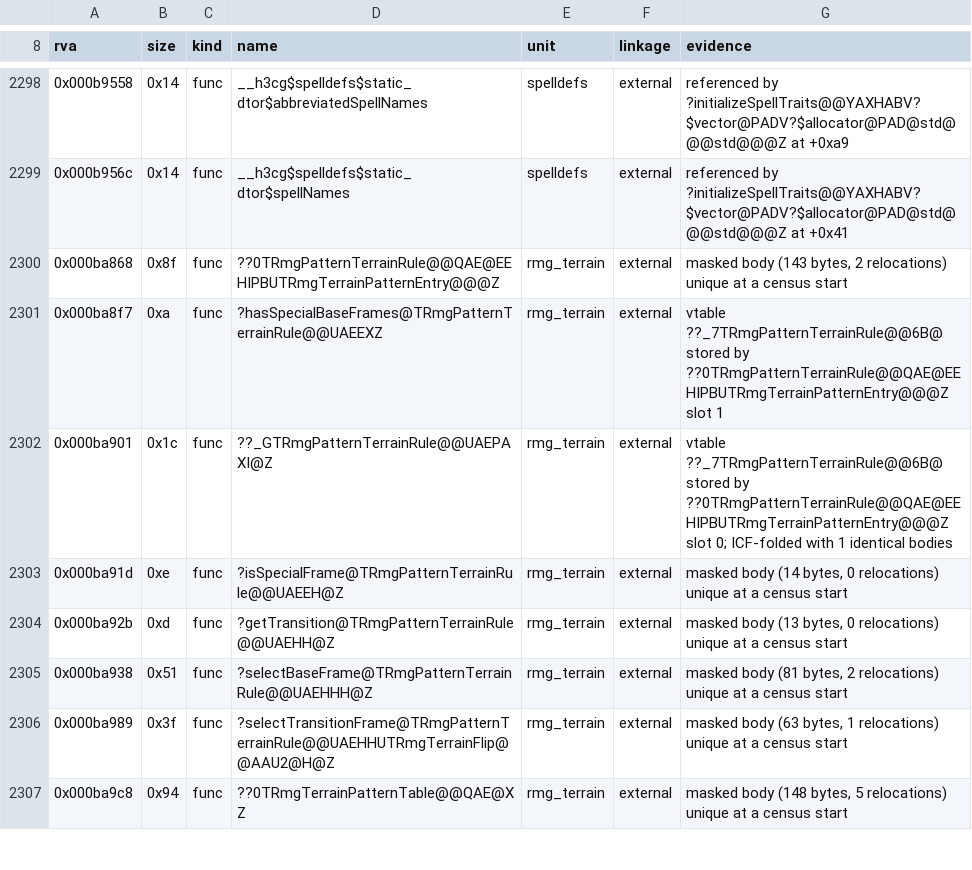
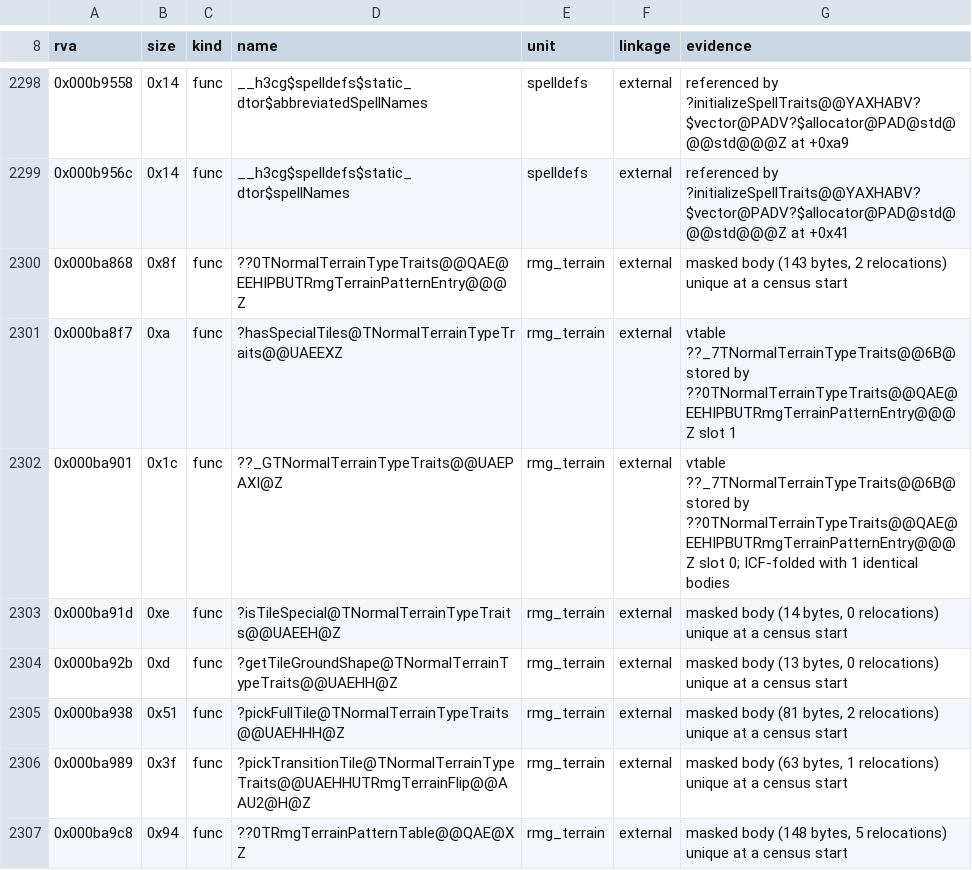
Before and after one commit to philipmendocino/homm3-decomp, a TSV file: config/retail/h3maped/placements.tsv, drawn as a sheet; only a part is shown, gaps mark what is left out; the diff covers the shown part only.

Commit message:
Refresh scores and placements after the rebase

```diff
--- a/config/retail/h3maped/placements.tsv
+++ b/config/retail/h3maped/placements.tsv
@@ -2299,9 +2299,9 @@ rva	size	kind	name	unit	linkage	evidence
 0x000b956c	0x14	func	__h3cg$spelldefs$static_dtor$spellNames	spelldefs	external	referenced by ?initializeSpellTraits@@YAXHABV?$vector@PADV?$allocator@PAD@std@@@std@@@Z at +0x41
-0x000ba868	0x8f	func	??0TRmgPatternTerrainRule@@QAE@EEHIPBUTRmgTerrainPatternEntry@@@Z	rmg_terrain	external	masked body (143 bytes, 2 relocations) unique at a census start
-0x000ba8f7	0xa	func	?hasSpecialBaseFrames@TRmgPatternTerrainRule@@UAEEXZ	rmg_terrain	external	vtable ??_7TRmgPatternTerrainRule@@6B@ stored by ??0TRmgPatternTerrainRule@@QAE@EEHIPBUTRmgTerrainPatternEntry@@@Z slot 1
-0x000ba901	0x1c	func	??_GTRmgPatternTerrainRule@@UAEPAXI@Z	rmg_terrain	external	vtable ??_7TRmgPatternTerrainRule@@6B@ stored by ??0TRmgPatternTerrainRule@@QAE@EEHIPBUTRmgTerrainPatternEntry@@@Z slot 0; ICF-folded with 1 identical bodies
-0x000ba91d	0xe	func	?isSpecialFrame@TRmgPatternTerrainRule@@UAEEH@Z	rmg_terrain	external	masked body (14 bytes, 0 relocations) unique at a census start
-0x000ba92b	0xd	func	?getTransition@TRmgPatternTerrainRule@@UAEHH@Z	rmg_terrain	external	masked body (13 bytes, 0 relocations) unique at a census start
-0x000ba938	0x51	func	?selectBaseFrame@TRmgPatternTerrainRule@@UAEHHH@Z	rmg_terrain	external	masked body (81 bytes, 2 relocations) unique at a census start
-0x000ba989	0x3f	func	?selectTransitionFrame@TRmgPatternTerrainRule@@UAEHHUTRmgTerrainFlip@@AAU2@H@Z	rmg_terrain	external	masked body (63 bytes, 1 relocations) unique at a census start
+0x000ba868	0x8f	func	??0TNormalTerrainTypeTraits@@QAE@EEHIPBUTRmgTerrainPatternEntry@@@Z	rmg_terrain	external	masked body (143 bytes, 2 relocations) unique at a census start
+0x000ba8f7	0xa	func	?hasSpecialTiles@TNormalTerrainTypeTraits@@UAEEXZ	rmg_terrain	external	vtable ??_7TNormalTerrainTypeTraits@@6B@ stored by ??0TNormalTerrainTypeTraits@@QAE@EEHIPBUTRmgTerrainPatternEntry@@@Z slot 1
+0x000ba901	0x1c	func	??_GTNormalTerrainTypeTraits@@UAEPAXI@Z	rmg_terrain	external	vtable ??_7TNormalTerrainTypeTraits@@6B@ stored by ??0TNormalTerrainTypeTraits@@QAE@EEHIPBUTRmgTerrainPatternEntry@@@Z slot 0; ICF-folded with 1 identical bodies
+0x000ba91d	0xe	func	?isTileSpecial@TNormalTerrainTypeTraits@@UAEEH@Z	rmg_terrain	external	masked body (14 bytes, 0 relocations) unique at a census start
+0x000ba92b	0xd	func	?getTileGroundShape@TNormalTerrainTypeTraits@@UAEHH@Z	rmg_terrain	external	masked body (13 bytes, 0 relocations) unique at a census start
+0x000ba938	0x51	func	?pickFullTile@TNormalTerrainTypeTraits@@UAEHHH@Z	rmg_terrain	external	masked body (81 bytes, 2 relocations) unique at a census start
+0x000ba989	0x3f	func	?pickTransitionTile@TNormalTerrainTypeTraits@@UAEHHUTRmgTerrainFlip@@AAU2@H@Z	rmg_terrain	external	masked body (63 bytes, 1 relocations) unique at a census start
 0x000ba9c8	0x94	func	??0TRmgTerrainPatternTable@@QAE@XZ	rmg_terrain	external	masked body (148 bytes, 5 relocations) unique at a census start
```
Also changed, not shown: 21 edited cells elsewhere in this file, config/match_baseline.h3ccmped.tsv, config/match_baseline.h3maped.tsv, 2 other files.
